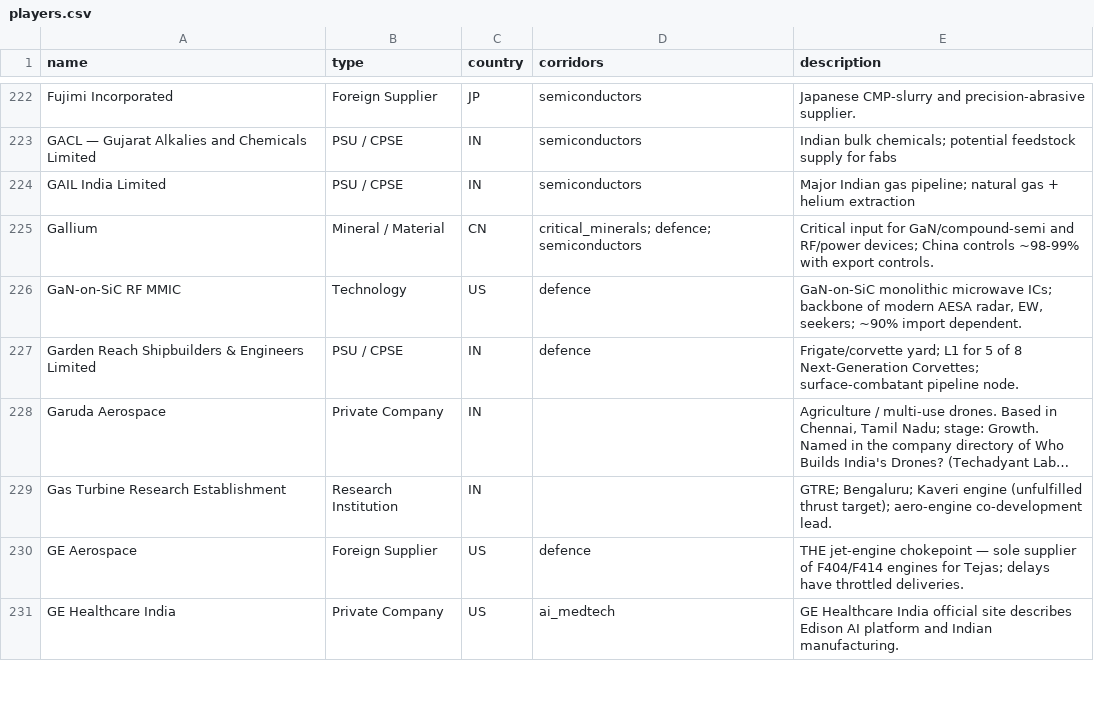
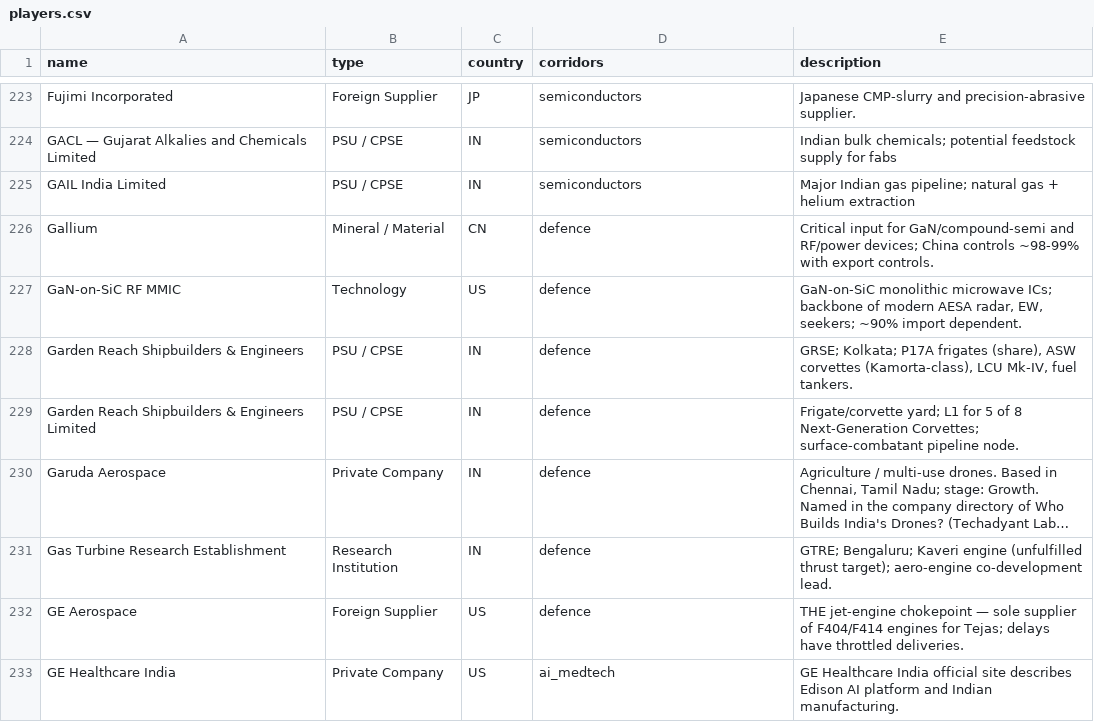
Before and after one commit to rajnipranav/techadyant_labs, a CSV file: public/data/atlas/players.csv, drawn as a sheet; only a part is shown, gaps mark what is left out; long unchanged cells end in …; addresses are those after the commit; the diff covers the shown part only; the diff names each change by its address in the sheet, - before the commit and + after, or states it on an @@ line.

Commit message:
chore(atlas): re-bake after corridor cleanup + defence load - 630 players, 6 corridors

```diff
--- a/public/data/atlas/players.csv
+++ b/public/data/atlas/players.csv
-D226 (corridors): critical_minerals; defence; semiconductors
+D226 (corridors): defence
+row 228: Garden Reach Shipbuilders & Engineers | PSU / CPSE | IN | defence | GRSE; Kolkata; P17A frigates (share), ASW corvettes (Kamorta-class), LCU Mk-IV, fuel tankers.
-D230:D231 (corridors): (empty)
+D230:D231 (corridors): defence
```
Also changed, not shown: 3 added rows and 82 edited cells elsewhere in this file, 1 other file.
